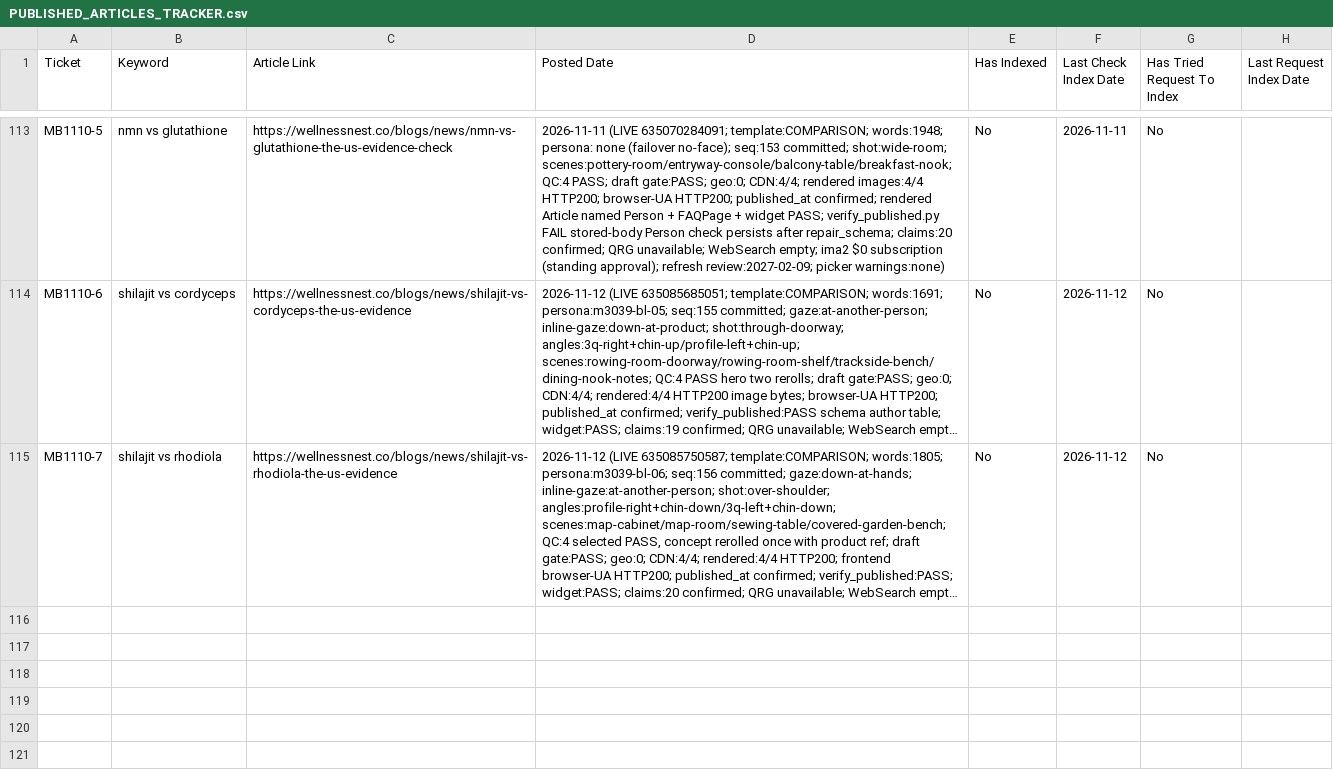
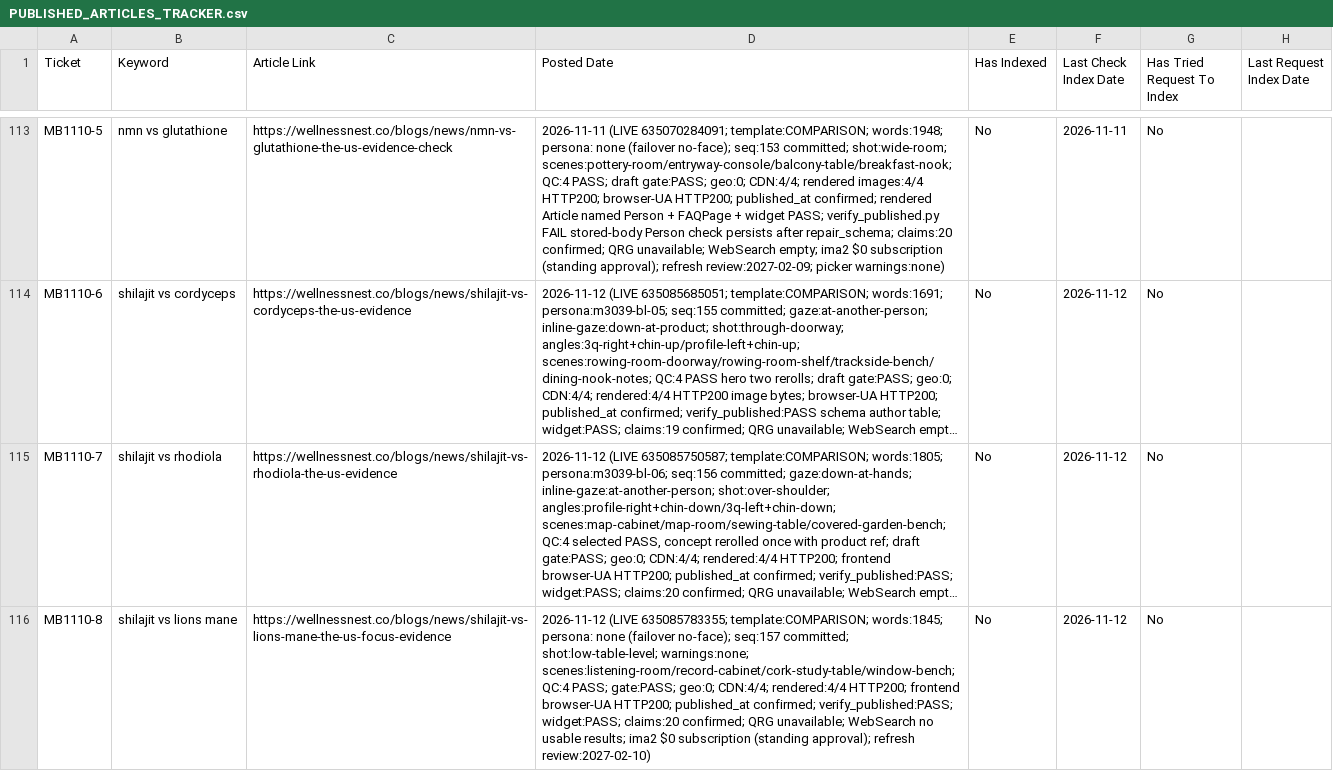
Before and after one commit to tuanquang269/genseo, a CSV file: PUBLISHED_ARTICLES_TRACKER.csv, drawn as a sheet; only a part is shown, gaps mark what is left out; long unchanged cells end in …; the diff names each change by its address in the sheet, - before the commit and + after, or states it on an @@ line.

```diff
--- a/PUBLISHED_ARTICLES_TRACKER.csv
+++ b/PUBLISHED_ARTICLES_TRACKER.csv
+row 116: MB1110-8 | shilajit vs lions mane | https://wellnessnest.co/blogs/news/shilajit-vs-lions-mane-the-us-focus-evidence | 2026-11-12 (LIVE 635085783355; template:COMPARISON; words:1845; persona: none (failover no-face); seq:157 committed; shot:low-table-level; warnings:none; scenes:listening-room/record-cabinet/cork-study-table/window-bench; QC:4 PASS; gate:PASS; geo:0; CDN:4/4; rendered:4/4 HTTP200; frontend browser-UA HTTP200; published_at confirmed; verify_published:PASS; widget:PASS; claims:20 confirmed; QRG unavailable; WebSearch no usable results; ima2 $0 subscription (standing approval); refresh review:2027-02-10) | No | 2026-11-12 | No
```
Also changed, not shown: 7 other files.
